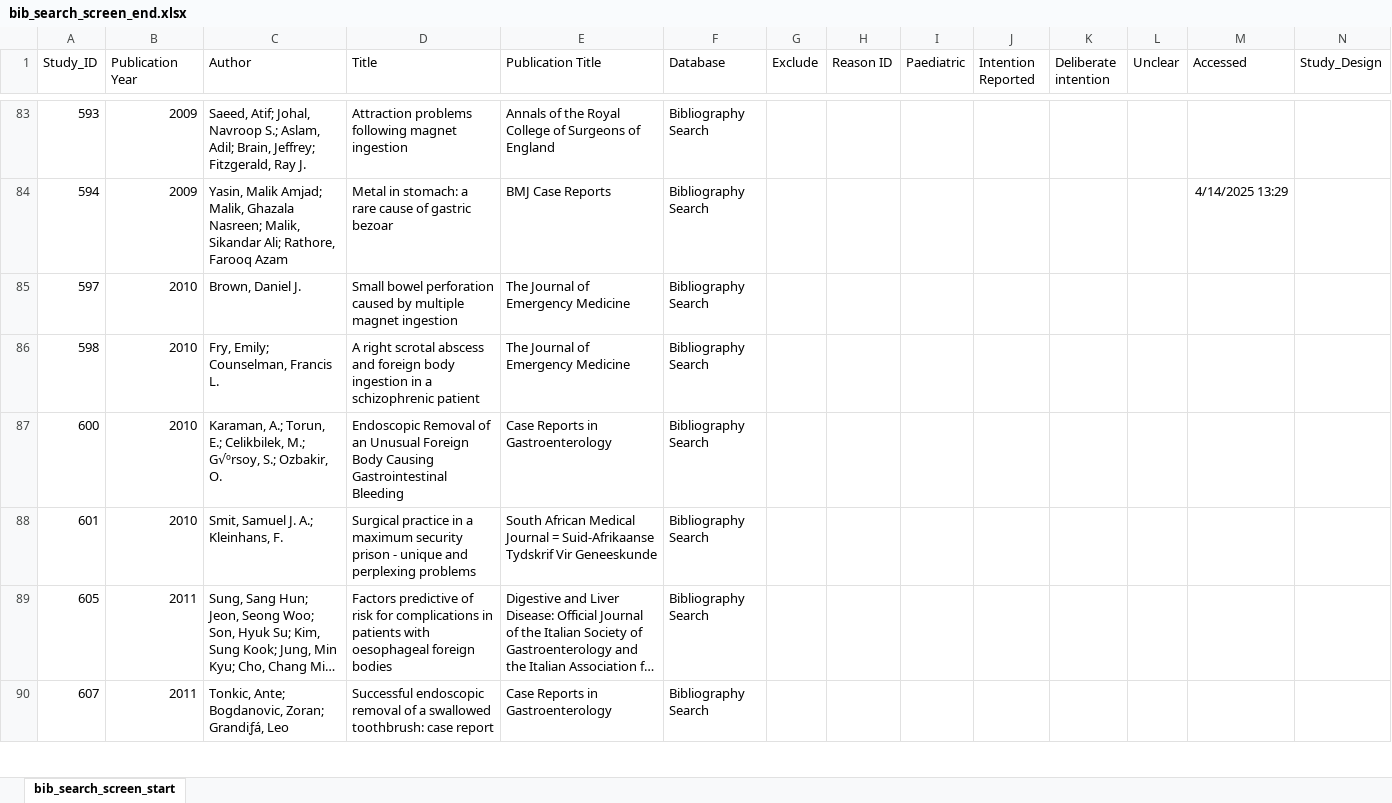
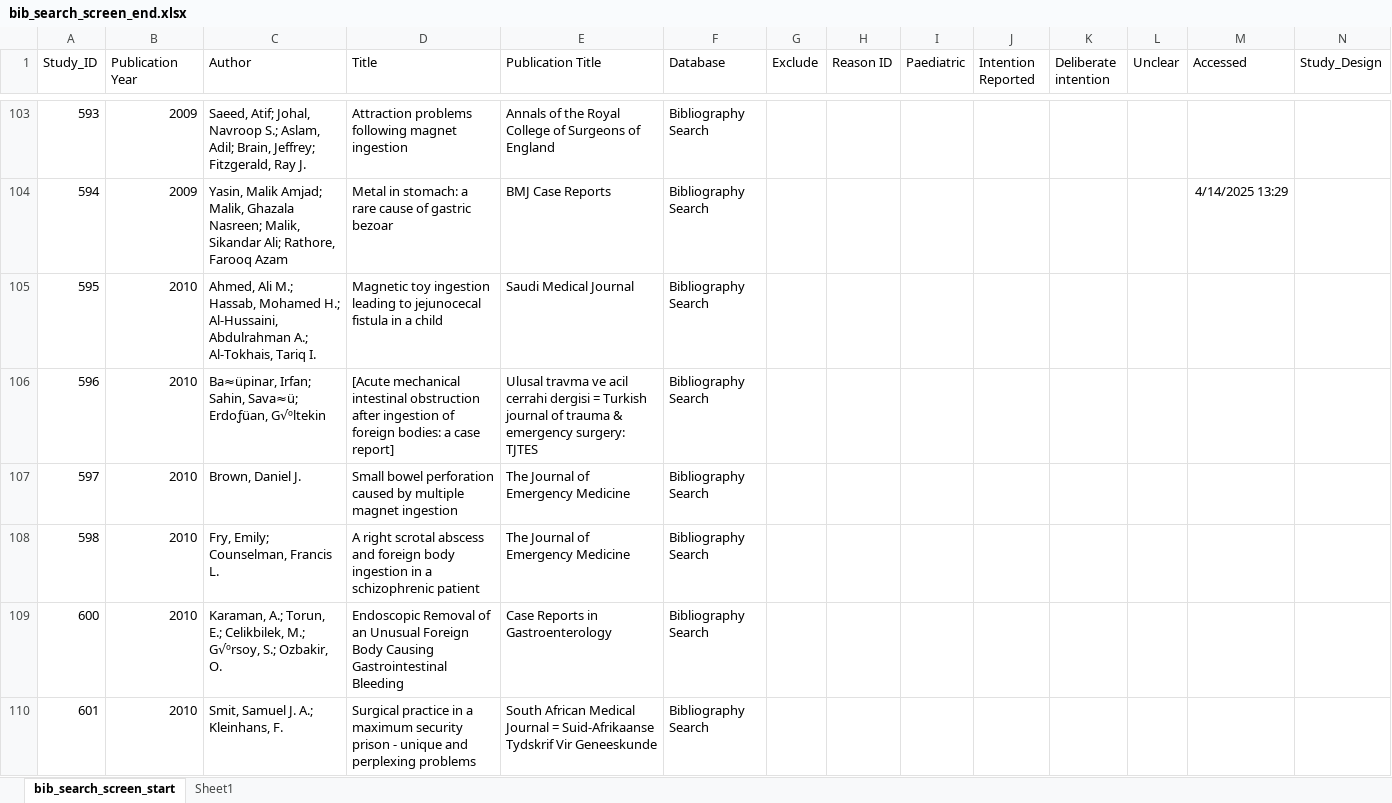
Before and after one commit to jackgedge/iifo_systematic_review, an Excel workbook: input/raw_data/bibliography_search/bib_search_screen_end.xlsx, sheet bib_search_screen_start, drawn as a sheet; only a part is shown, gaps mark what is left out; the shorter side is filled out with more unchanged rows; long unchanged cells end in …; values as stored, in another font and other column widths than the file's, no borders; rows hold the shown columns only; the diff covers the shown part only; the diff names each change by its address in the sheet, - before the commit and + after, or states it on an @@ line.

Commit message:
Continued bibliography search data extraction

```diff
--- a/input/raw_data/bibliography_search/bib_search_screen_end.xlsx (sheet bib_search_screen_start)
+++ b/input/raw_data/bibliography_search/bib_search_screen_end.xlsx (sheet bib_search_screen_start)
+sheet tab: Sheet1
+row 105: 595 | 2010 | Ahmed, Ali M.; Hassab, Mohamed H.; Al-Hussaini, Abdulrahman A.; Al-Tokhais, Tariq I. | Magnetic toy ingestion leading to jejunocecal fistula in a child | Saudi Medical Journal | Bibliography Search
+row 106: 596 | 2010 | Ba≈üpinar, Irfan; Sahin, Sava≈ü; Erdoƒüan, G√ºltekin | [Acute mechanical intestinal obstruction after ingestion of foreign bodies: a case report] | Ulusal travma ve acil cerrahi dergisi = Turkish journal of trauma & emergency surgery: TJTES | Bibliography Search
```
Also changed, not shown: 36 added rows elsewhere in this sheet, 7 other files.
